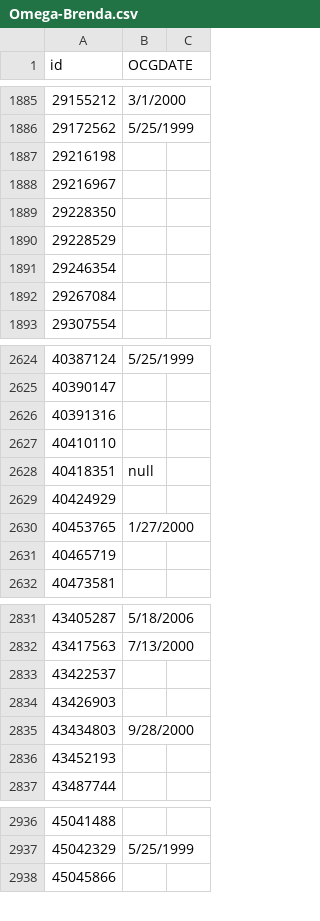
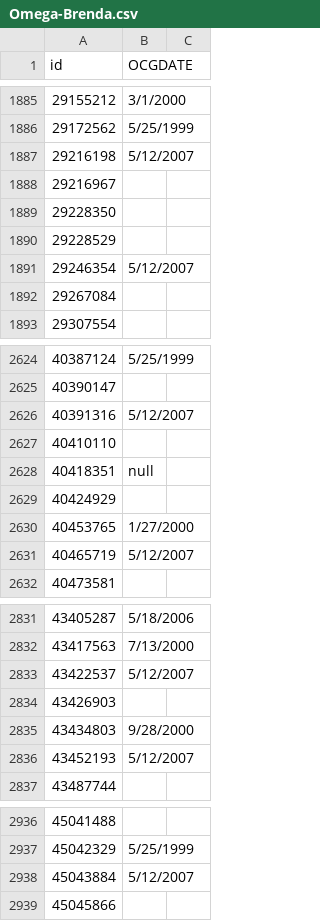
Before and after one commit to ChibiChanNya/cardlist, a CSV file: Omega-Brenda.csv, drawn as a sheet; only a part is shown, gaps mark what is left out; the diff covers the shown part only.

```diff
--- a/Omega-Brenda.csv
+++ b/Omega-Brenda.csv
@@ -1886,3 +1886,3 @@ id,OCGDATE,
 29172562,5/25/1999,
-29216198,,
+29216198,5/12/2007,
 29216967,,
@@ -1890,3 +1890,3 @@ id,OCGDATE,
 29228529,,
-29246354,,
+29246354,5/12/2007,
 29267084,,
@@ -2625,3 +2625,3 @@ id,OCGDATE,
 40390147,,
-40391316,,
+40391316,5/12/2007,
 40410110,,
@@ -2630,3 +2630,3 @@ id,OCGDATE,
 40453765,1/27/2000,
-40465719,,
+40465719,5/12/2007,
 40473581,,
@@ -2832,6 +2832,6 @@ id,OCGDATE,
 43417563,7/13/2000,
-43422537,,
+43422537,5/12/2007,
 43426903,,
 43434803,9/28/2000,
-43452193,,
+43452193,5/12/2007,
 43487744,,
@@ -2937,2 +2937,3 @@ id,OCGDATE,
 45042329,5/25/1999,
+45043884,5/12/2007,
 45045866,,
```
Also changed, not shown: 84 edited cells elsewhere in this file.
